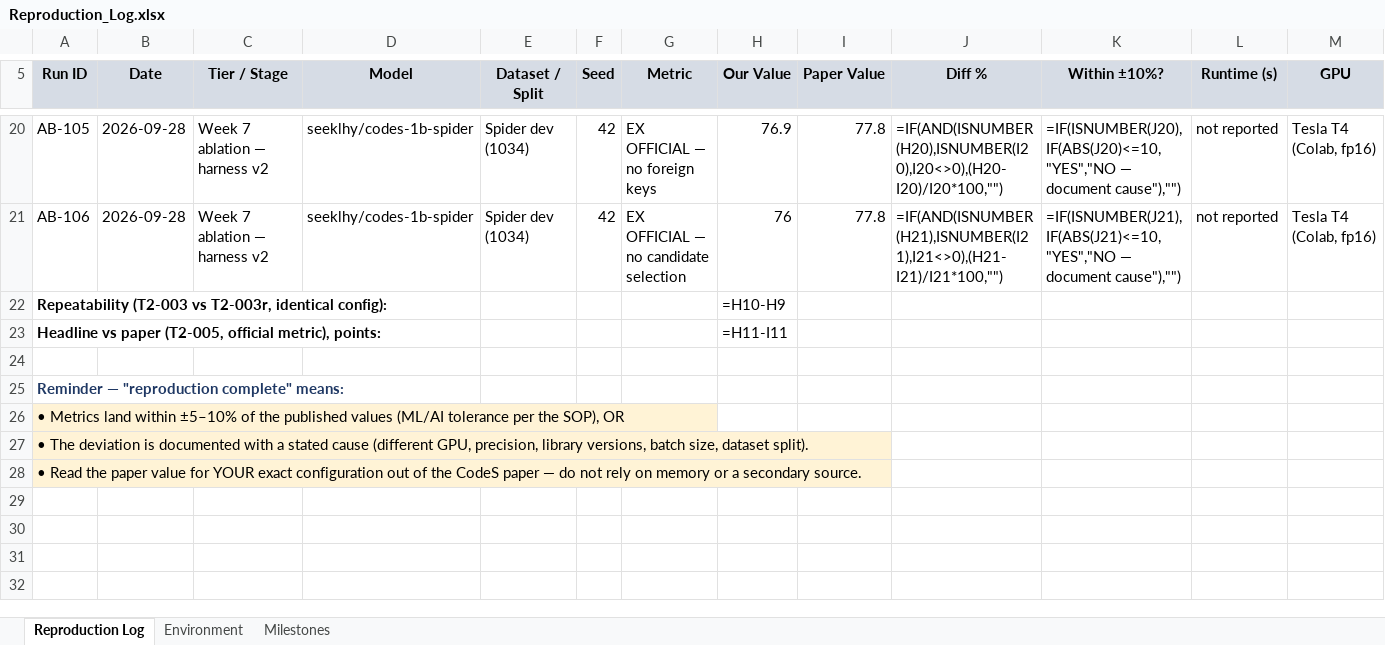
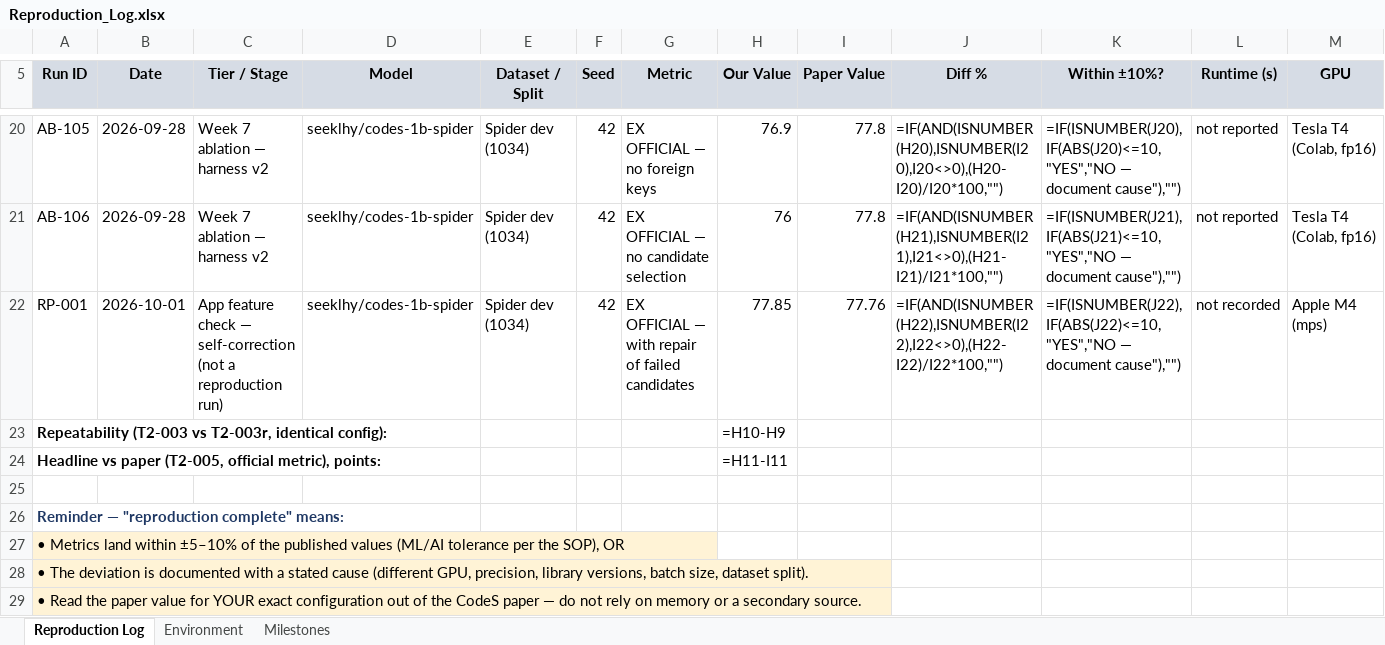
Before and after one commit to jayakanthh/QueryGenie, an Excel workbook: results/Reproduction_Log.xlsx, sheet Reproduction Log, drawn as a sheet; only a part is shown, gaps mark what is left out; values as stored, in another font and other column widths than the file's, no borders; formulas without a stored value are shown as written; rows hold the shown columns only; the diff names each change by its address in the sheet, - before the commit and + after, or states it on an @@ line.

```diff
--- a/results/Reproduction_Log.xlsx (sheet Reproduction Log)
+++ b/results/Reproduction_Log.xlsx (sheet Reproduction Log)
+row 22: RP-001 | 2026-10-01 | App feature check — self-correction (not a reproduction run) | seeklhy/codes-1b-spider | Spider dev (1034) | 42 | EX OFFICIAL — with repair of failed candidates | 77.85 | 77.76 | =IF(AND(ISNUMBER(H22),ISNUMBER(I22),I22<>0),(H22-I22)/I22*100,"") | =IF(ISNUMBER(J22),IF(ABS(J22)<=10,"YES","NO — document cause"),"") | not recorded | Apple M4 (mps)
```
Also changed, not shown: 19 other files.
